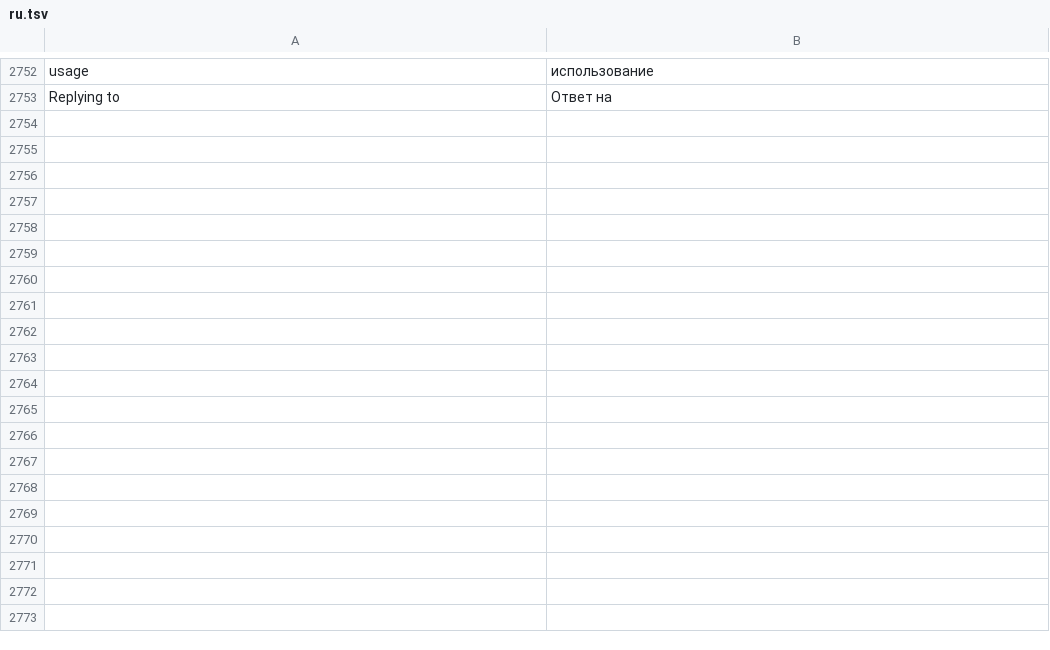
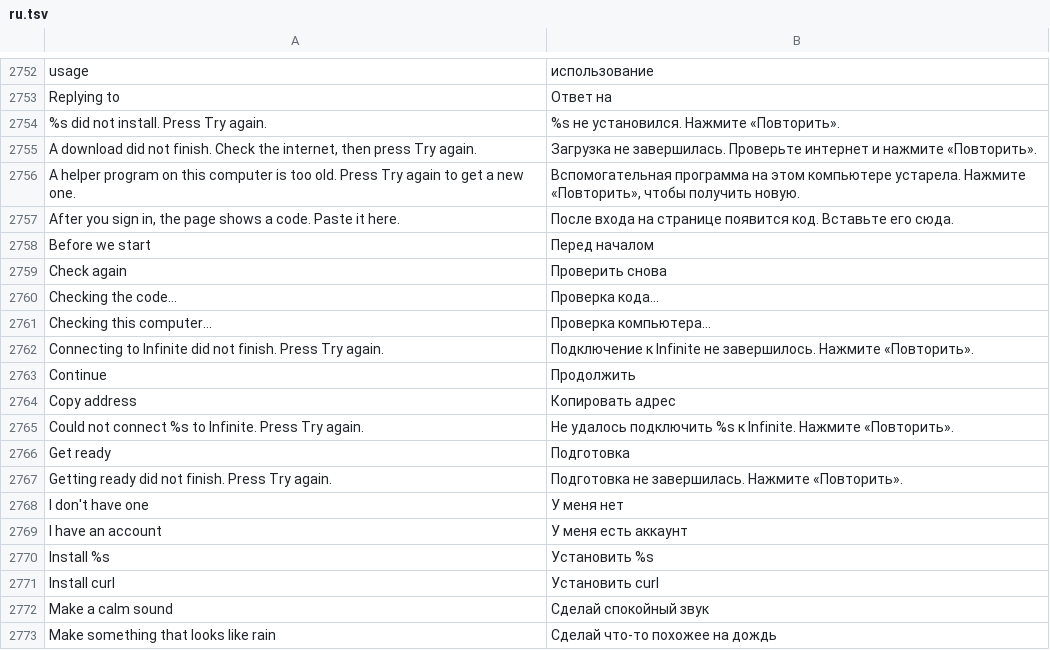
Before and after one commit to n1m21n/Infinite, a TSV file: resources/lang/ru.tsv, drawn as a sheet; only a part is shown, gaps mark what is left out; the diff covers the shown part only; the diff names each change by its address in the sheet, - before the commit and + after, or states it on an @@ line.

Commit message:
Chat first run: translations, review shots, plainer labels
es/de/zh/ja/ru for every new first-run string. tools/chat-shots gains
first-* scenes that hold each card in one state. Composer says Set up
first, the blocked card says Before we start, Pick again replaces Back
(which reads as the 3D back side in three languages).

```diff
--- a/resources/lang/ru.tsv
+++ b/resources/lang/ru.tsv
+row 2754: %s did not install. Press Try again. | %s не установился. Нажмите «Повторить».
+row 2755: A download did not finish. Check the internet, then press Try again. | Загрузка не завершилась. Проверьте интернет и нажмите «Повторить».
+row 2756: A helper program on this computer is too old. Press Try again to get a new one. | Вспомогательная программа на этом компьютере устарела. Нажмите «Повторить», чтобы получить новую.
+row 2757: After you sign in, the page shows a code. Paste it here. | После входа на странице появится код. Вставьте его сюда.
+row 2758: Before we start | Перед началом
+row 2759: Check again | Проверить снова
+row 2760: Checking the code… | Проверка кода…
+row 2761: Checking this computer… | Проверка компьютера…
+row 2762: Connecting to Infinite did not finish. Press Try again. | Подключение к Infinite не завершилось. Нажмите «Повторить».
+row 2763: Continue | Продолжить
+row 2764: Copy address | Копировать адрес
+row 2765: Could not connect %s to Infinite. Press Try again. | Не удалось подключить %s к Infinite. Нажмите «Повторить».
+row 2766: Get ready | Подготовка
+row 2767: Getting ready did not finish. Press Try again. | Подготовка не завершилась. Нажмите «Повторить».
+row 2768: I don't have one | У меня нет
+row 2769: I have an account | У меня есть аккаунт
+row 2770: Install %s | Установить %s
+row 2771: Install curl | Установить curl
+row 2772: Make a calm sound | Сделай спокойный звук
+row 2773: Make something that looks like rain | Сделай что-то похожее на дождь
```
Also changed, not shown: 23 added rows elsewhere in this file, resources/lang/de.tsv, resources/lang/es.tsv, 5 other files.
